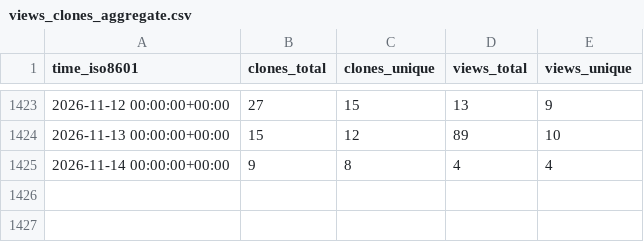
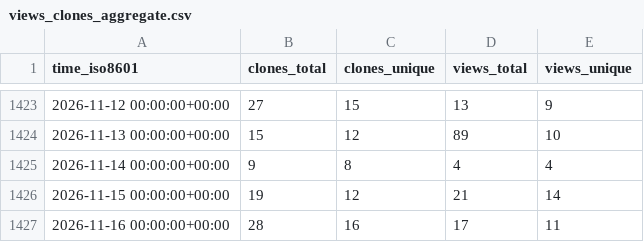
Before and after one commit to Unity-Technologies/ECS-Network-Racing-Sample, a CSV file: Unity-Technologies/ECS-Network-Racing-Sample/ghrs-data/views_clones_aggregate.csv, drawn as a sheet; only a part is shown, gaps mark what is left out.

```diff
--- a/Unity-Technologies/ECS-Network-Racing-Sample/ghrs-data/views_clones_aggregate.csv
+++ b/Unity-Technologies/ECS-Network-Racing-Sample/ghrs-data/views_clones_aggregate.csv
@@ -1425 +1425,3 @@ time_iso8601,clones_total,clones_unique,views_total,views_unique
 2026-11-14 00:00:00+00:00,9,8,4,4
+2026-11-15 00:00:00+00:00,19,12,21,14
+2026-11-16 00:00:00+00:00,28,16,17,11
```
Also changed, not shown: 1 other file.
